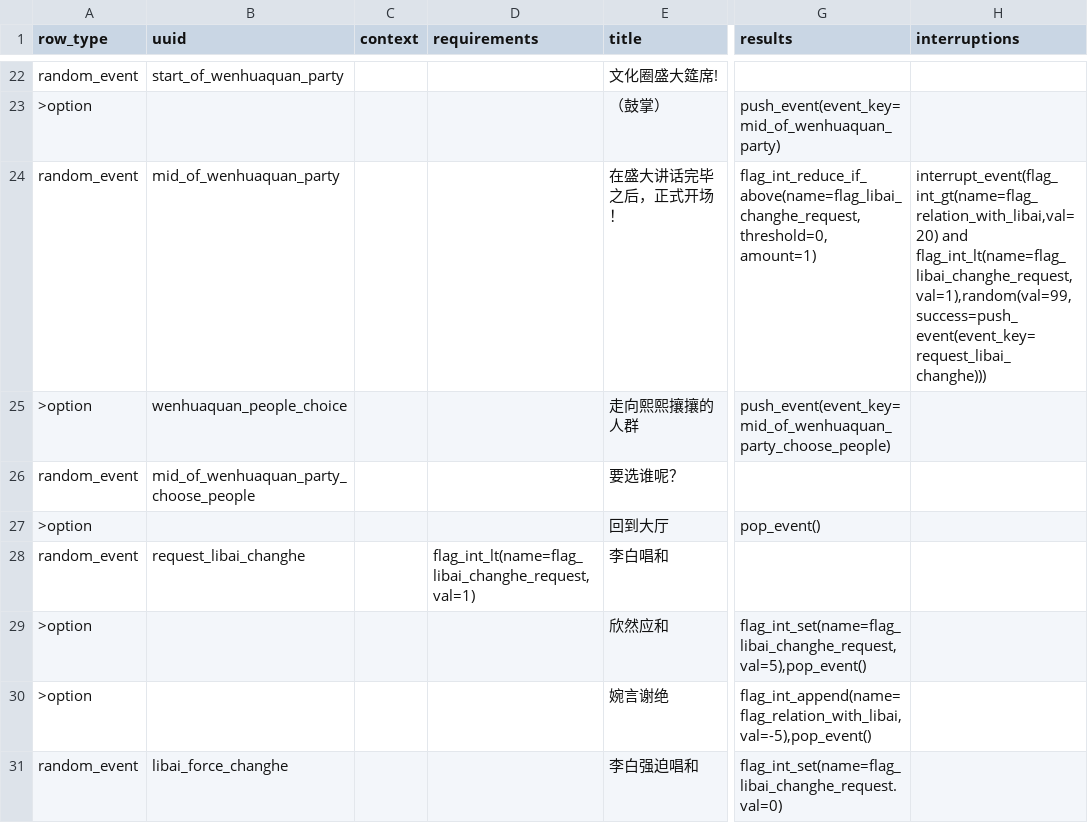
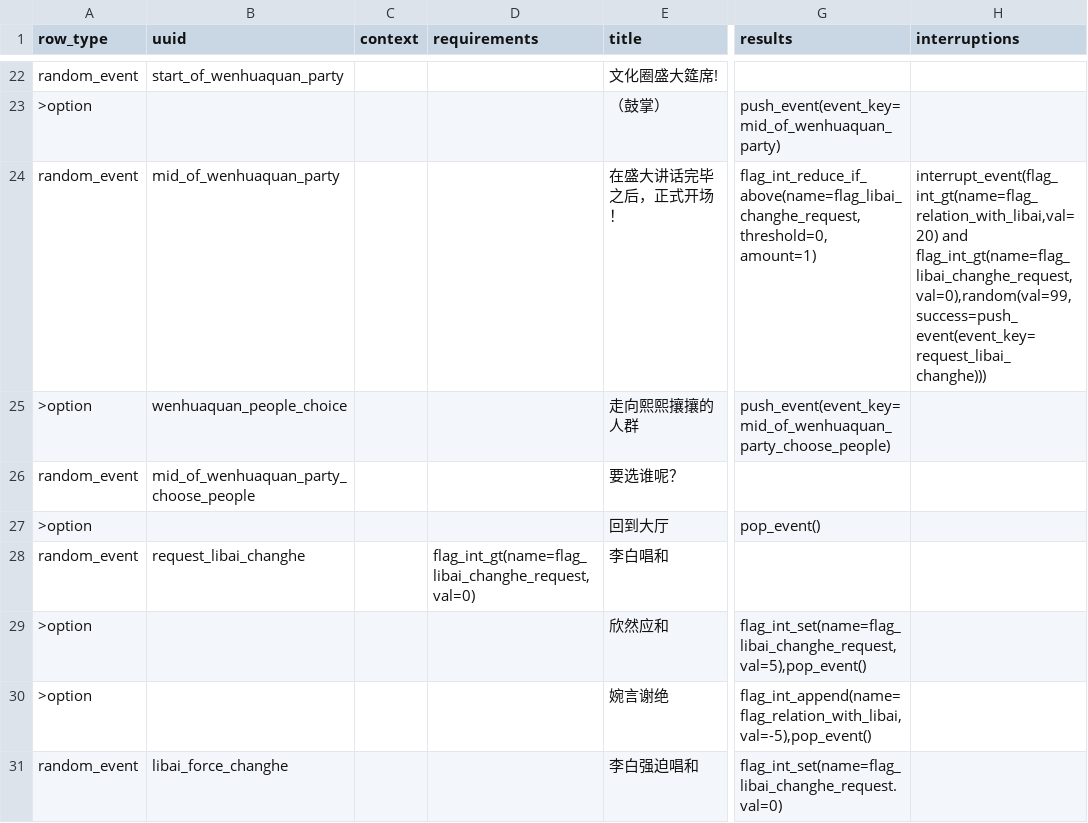
Before and after one commit to 67-68/poem_map_project, a CSV file: data/random_events/random_events.csv, drawn as a sheet; only a part is shown, gaps mark what is left out; the diff names each change by its address in the sheet, - before the commit and + after, or states it on an @@ line.

Commit message:
fix: request_libai_changhe entry requirement 操作符反了
entry requirement 使用 LESS_THAN(0) 判断 flag < 1,
导致 flag=1 时事件被错误忽略, flag=0 时反而通过。

修正:
- operator: 0 (LESS_THAN) → 1 (GREATER_THAN)
- value: 1 → 0
即 flag_libai_changhe_request > 0 (等价于 >= 1)

同步修正 random_events.csv DSL 定义:
- flag_int_lt -> flag_int_gt, val=1 -> val=0

```diff
--- a/data/random_events/random_events.csv
+++ b/data/random_events/random_events.csv
-H24 (interruptions): interrupt_event(flag_int_gt(name=flag_relation_with_libai,val=20) and flag_int_lt(name=flag_libai_changhe_request,val=1),random(val=99,success=push_event(event_key=request_libai_changhe)))
+H24 (interruptions): interrupt_event(flag_int_gt(name=flag_relation_with_libai,val=20) and flag_int_gt(name=flag_libai_changhe_request,val=0),random(val=99,success=push_event(event_key=request_libai_changhe)))
-D28 (requirements): flag_int_lt(name=flag_libai_changhe_request,val=1)
+D28 (requirements): flag_int_gt(name=flag_libai_changhe_request,val=0)
```
Also changed, not shown: 1 other file.
